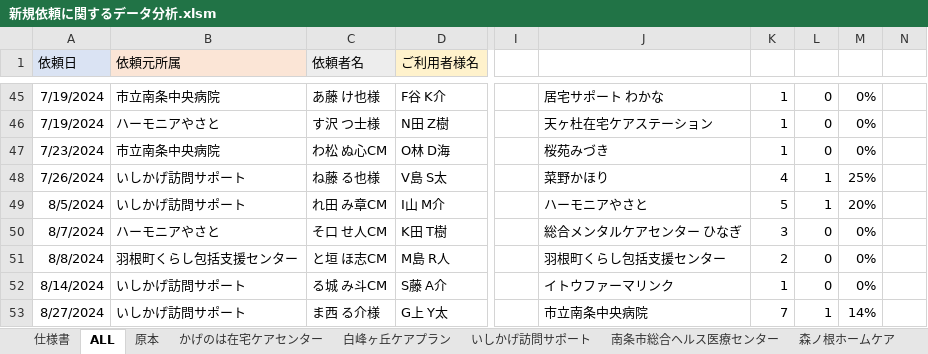
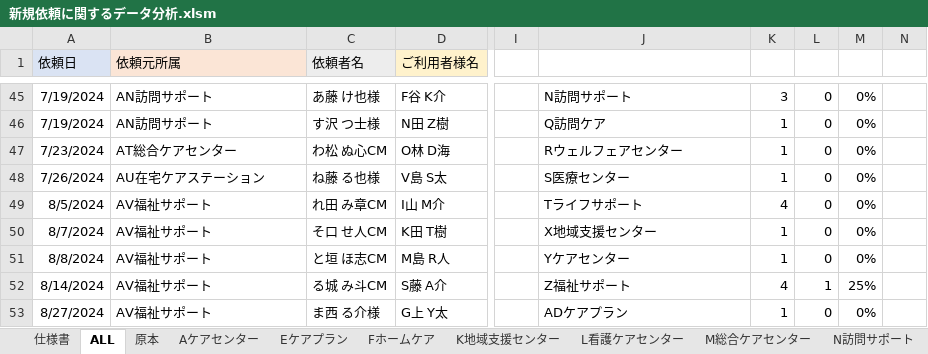
Before and after one commit to nylon0226/Visit-Request-Data-Analysis, an Excel workbook: 新規依頼に関するデータ分析.xlsm, sheet ALL, drawn as a sheet; only a part is shown, gaps mark what is left out; values as stored, in another font and other column widths than the file's, no borders; the diff covers the shown part only; the diff names each change by its address in the sheet, - before the commit and + after, or states it on an @@ line.

```diff
--- a/新規依頼に関するデータ分析.xlsm (sheet ALL)
+++ b/新規依頼に関するデータ分析.xlsm (sheet ALL)
-sheet tab: かげのは在宅ケアセンター
-sheet tab: 白峰ヶ丘ケアプラン
-sheet tab: いしかげ訪問サポート
-sheet tab: 南条市総合ヘルス医療センター
-sheet tab: 森ノ根ホームケア
+sheet tab: Aケアセンター
+sheet tab: Eケアプラン
+sheet tab: Fホームケア
+sheet tab: K地域支援センター
+sheet tab: L看護ケアセンター
+sheet tab: M総合ケアセンター
+sheet tab: N訪問サポート
-B45 (依頼元所属): 市立南条中央病院
+B45 (依頼元所属): AN訪問サポート
-J45: 居宅サポート わかな
+J45: N訪問サポート
-K45: 1
+K45: 3
-B46 (依頼元所属): ハーモニアやさと
+B46 (依頼元所属): AN訪問サポート
-J46: 天ヶ杜在宅ケアステーション
+J46: Q訪問ケア
-B47 (依頼元所属): 市立南条中央病院
+B47 (依頼元所属): AT総合ケアセンター
-J47: 桜苑みづき
+J47: Rウェルフェアセンター
-B48 (依頼元所属): いしかげ訪問サポート
+B48 (依頼元所属): AU在宅ケアステーション
-J48: 菜野かほり
+J48: S医療センター
-K48: 4
+K48: 1
-L48:L49: 1
+L48:L49: 0
-M48: 25%
+M48: 0%
-B49 (依頼元所属): いしかげ訪問サポート
+B49 (依頼元所属): AV福祉サポート
-J49: ハーモニアやさと
+J49: Tライフサポート
-K49: 5
+K49: 4
-M49: 20%
+M49: 0%
-B50 (依頼元所属): ハーモニアやさと
+B50 (依頼元所属): AV福祉サポート
-J50: 総合メンタルケアセンター ひなぎ
+J50: X地域支援センター
-K50: 3
+K50: 1
-B51 (依頼元所属): 羽根町くらし包括支援センター
+B51 (依頼元所属): AV福祉サポート
-J51: 羽根町くらし包括支援センター
+J51: Yケアセンター
-K51: 2
+K51: 1
-B52:B53 (依頼元所属): いしかげ訪問サポート
+B52:B53 (依頼元所属): AV福祉サポート
-J52: イトウファーマリンク
+J52: Z福祉サポート
-K52: 1
+K52: 4
-L52: 0
+L52: 1
-M52: 0%
+M52: 25%
-J53: 市立南条中央病院
+J53: ADケアプラン
-K53: 7
+K53: 1
-L53: 1
+L53: 0
-M53: 14%
+M53: 0%
```
Also changed, not shown: 151 edited cells elsewhere in this sheet, other sheet tabs.
